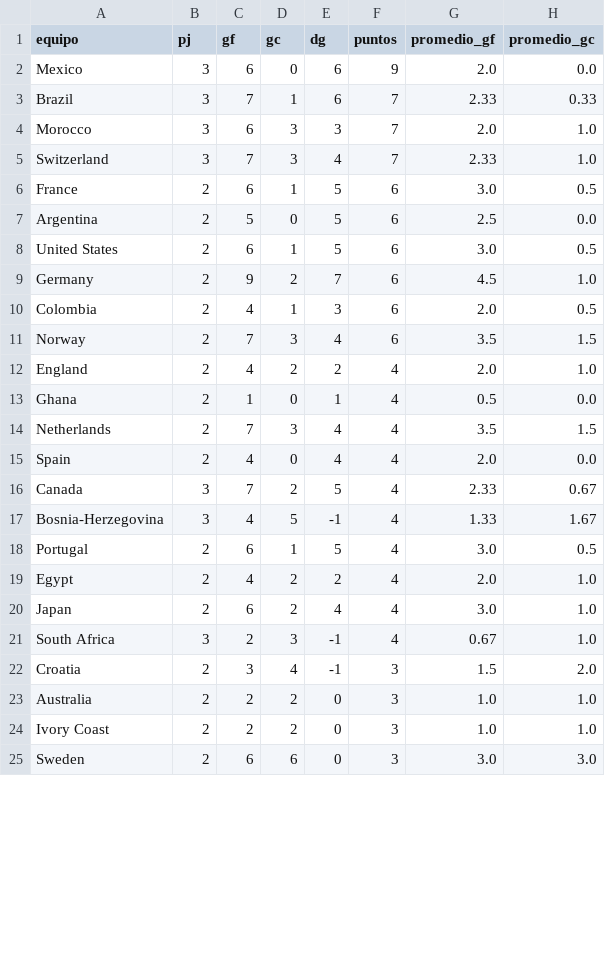
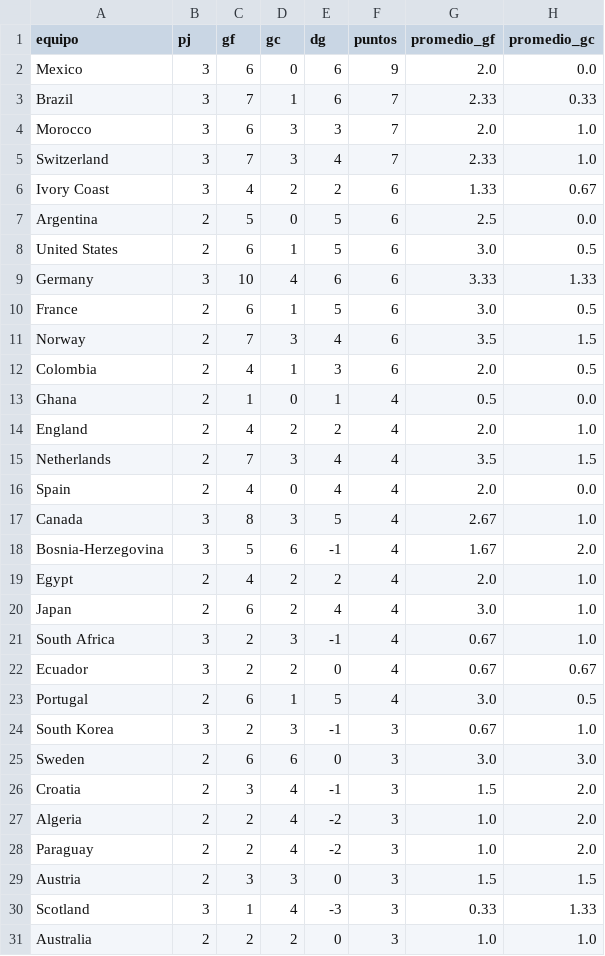
Before and after one commit to dbouzada/mundial-2026-data, a CSV file: data/processed/kpis_equipos.csv, drawn as a sheet; only a part is shown; the diff covers the shown part only.

```diff
--- a/data/processed/kpis_equipos.csv
+++ b/data/processed/kpis_equipos.csv
@@ -5,15 +5,15 @@ Morocco,3,6,3,3,7,2.0,1.0
 Switzerland,3,7,3,4,7,2.33,1.0
-France,2,6,1,5,6,3.0,0.5
+Ivory Coast,3,4,2,2,6,1.33,0.67
 Argentina,2,5,0,5,6,2.5,0.0
 United States,2,6,1,5,6,3.0,0.5
-Germany,2,9,2,7,6,4.5,1.0
+Germany,3,10,4,6,6,3.33,1.33
+France,2,6,1,5,6,3.0,0.5
+Norway,2,7,3,4,6,3.5,1.5
 Colombia,2,4,1,3,6,2.0,0.5
-Norway,2,7,3,4,6,3.5,1.5
+Ghana,2,1,0,1,4,0.5,0.0
 England,2,4,2,2,4,2.0,1.0
-Ghana,2,1,0,1,4,0.5,0.0
 Netherlands,2,7,3,4,4,3.5,1.5
 Spain,2,4,0,4,4,2.0,0.0
-Canada,3,7,2,5,4,2.33,0.67
-Bosnia-Herzegovina,3,4,5,-1,4,1.33,1.67
-Portugal,2,6,1,5,4,3.0,0.5
+Canada,3,8,3,5,4,2.67,1.0
+Bosnia-Herzegovina,3,5,6,-1,4,1.67,2.0
 Egypt,2,4,2,2,4,2.0,1.0
@@ -21,5 +21,11 @@ Japan,2,6,2,4,4,3.0,1.0
 South Africa,3,2,3,-1,4,0.67,1.0
+Ecuador,3,2,2,0,4,0.67,0.67
+Portugal,2,6,1,5,4,3.0,0.5
+South Korea,3,2,3,-1,3,0.67,1.0
+Sweden,2,6,6,0,3,3.0,3.0
 Croatia,2,3,4,-1,3,1.5,2.0
+Algeria,2,2,4,-2,3,1.0,2.0
+Paraguay,2,2,4,-2,3,1.0,2.0
+Austria,2,3,3,0,3,1.5,1.5
+Scotland,3,1,4,-3,3,0.33,1.33
 Australia,2,2,2,0,3,1.0,1.0
-Ivory Coast,2,2,2,0,3,1.0,1.0
-Sweden,2,6,6,0,3,3.0,3.0
```
Also changed, not shown: 1 removed row, 3 moved rows and 5 edited cells elsewhere in this file, data/processed/matches.csv, 3 other files.
